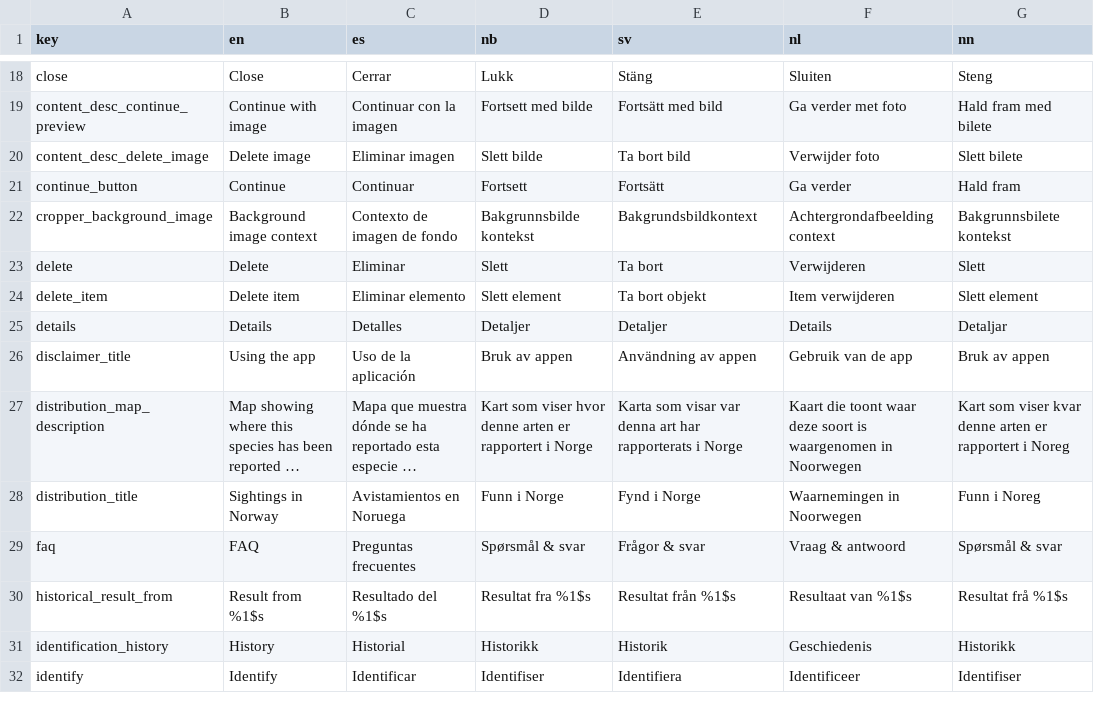
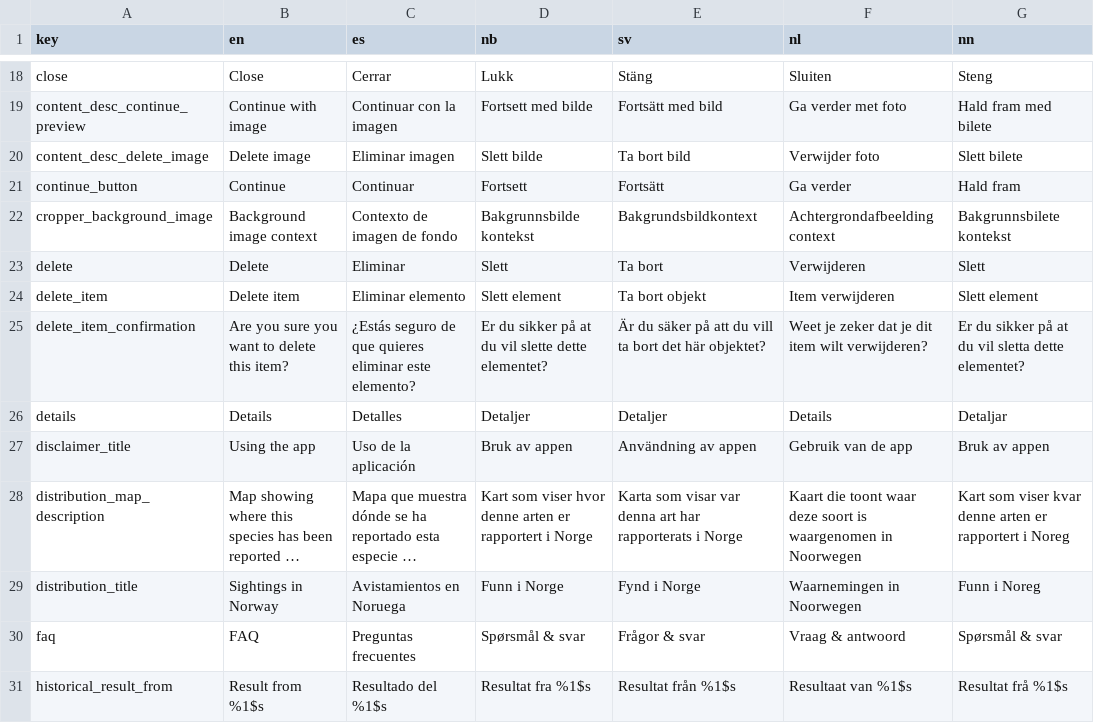
Before and after one commit to Artsdatabanken/artsorakel, a CSV file: shared/strings.csv, drawn as a sheet; only a part is shown, gaps mark what is left out; the shorter side is filled out with more unchanged rows; long unchanged cells end in ….

```diff
--- a/shared/strings.csv
+++ b/shared/strings.csv
@@ -24,2 +24,3 @@ delete,Delete,Eliminar,Slett,Ta bort,Verwijderen,Slett
 delete_item,Delete item,Eliminar elemento,Slett element,Ta bort objekt,Item verwijderen,Slett element
+delete_item_confirmation,Are you sure you want to delete this item?,¿Estás seguro de que quieres eliminar este elemento?,Er du sikker på at du vil slette dette elementet?,Är du säker på att du vill ta bort det här objektet?,Weet je zeker dat je dit item wilt verwijderen?,Er du sikker på at du vil sletta dette elementet?
 details,Details,Detalles,Detaljer,Detaljer,Details,Detaljar
```
Also changed, not shown: 12 other files.
